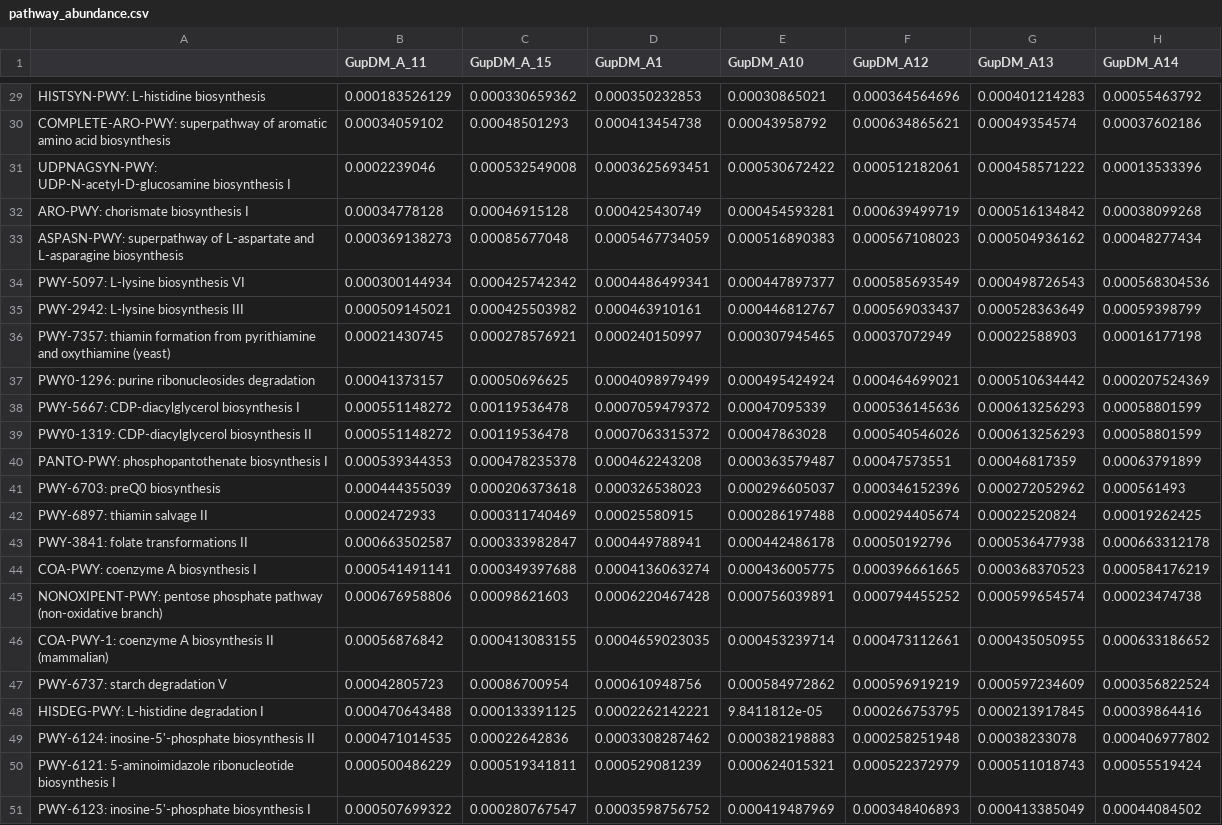
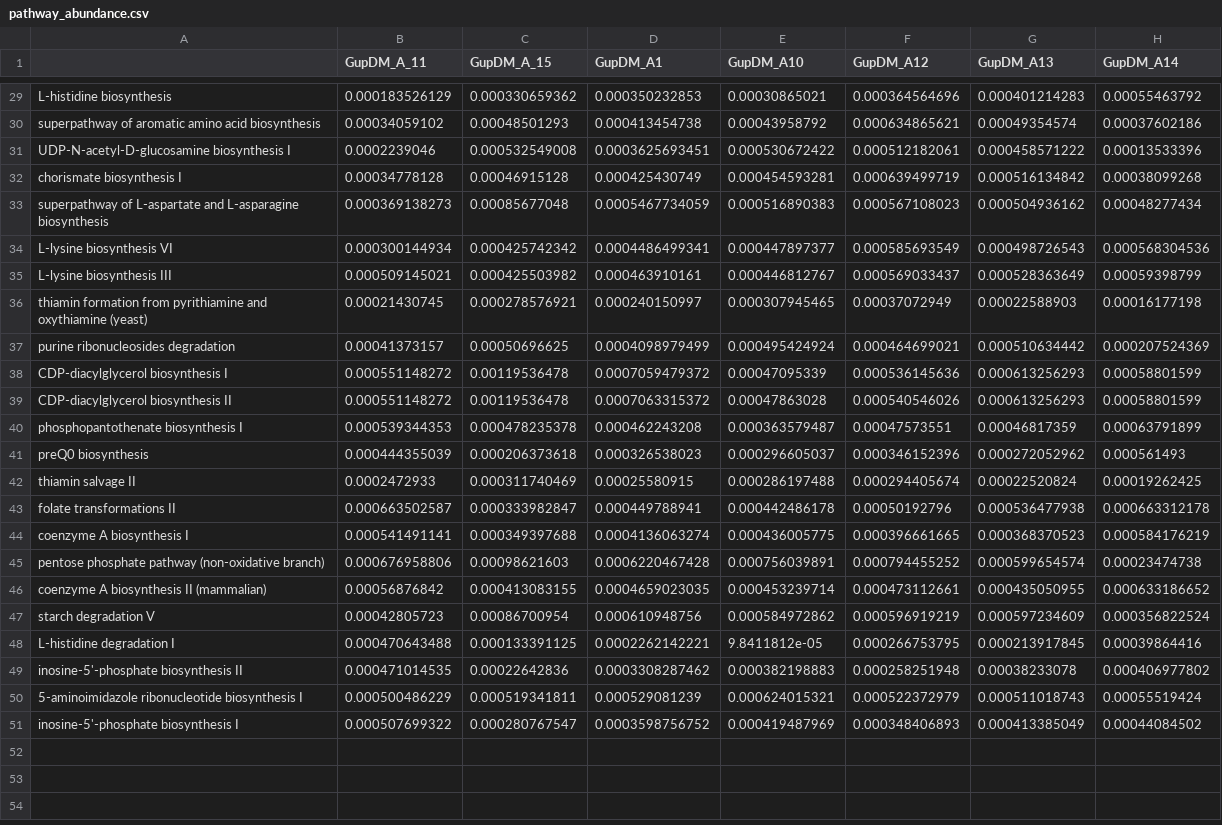
Before and after one commit to microbiome/ECCB2026OHA, a CSV file: vignettes/data/pathway_abundance.csv, drawn as a sheet; only a part is shown, gaps mark what is left out; the diff covers the shown part only; the diff names each change by its address in the sheet, - before the commit and + after, or states it on an @@ line.

```diff
--- a/vignettes/data/pathway_abundance.csv
+++ b/vignettes/data/pathway_abundance.csv
-A29: HISTSYN-PWY: L-histidine biosynthesis
+A29: L-histidine biosynthesis
-A30: COMPLETE-ARO-PWY: superpathway of…
+A30: superpathway of…
-A31: UDPNAGSYN-PWY: UDP-N-acetyl-D-glucosamine biosynthesis…
+A31: UDP-N-acetyl-D-glucosamine biosynthesis…
-A32: ARO-PWY: chorismate biosynthesis I
+A32: chorismate biosynthesis I
-A33: ASPASN-PWY: superpathway of…
+A33: superpathway of…
-A34: PWY-5097: L-lysine biosynthesis VI
+A34: L-lysine biosynthesis VI
-A35: PWY-2942: L-lysine biosynthesis III
+A35: L-lysine biosynthesis III
-A36: PWY-7357: thiamin formation…
+A36: thiamin formation…
-A37: PWY0-1296: purine ribonucleosides degradation
+A37: purine ribonucleosides degradation
-A38: PWY-5667: CDP-diacylglycerol biosynthesis I
+A38: CDP-diacylglycerol biosynthesis I
-A39: PWY0-1319: CDP-diacylglycerol biosynthesis II
+A39: CDP-diacylglycerol biosynthesis II
-A40: PANTO-PWY: phosphopantothenate biosynthesis I
+A40: phosphopantothenate biosynthesis I
-A41: PWY-6703: preQ0 biosynthesis
+A41: preQ0 biosynthesis
-A42: PWY-6897: thiamin salvage II
+A42: thiamin salvage II
-A43: PWY-3841: folate transformations II
+A43: folate transformations II
-A44: COA-PWY: coenzyme A biosynthesis I
+A44: coenzyme A biosynthesis I
-A45: NONOXIPENT-PWY: pentose phosphate…
+A45: pentose phosphate…
-A46: COA-PWY-1: coenzyme A biosynthesis II (mammalian)
+A46: coenzyme A biosynthesis II (mammalian)
-A47: PWY-6737: starch degradation V
+A47: starch degradation V
-A48: HISDEG-PWY: L-histidine degradation I
+A48: L-histidine degradation I
-A49: PWY-6124: inosine-5'-phosphate biosynthesis II
+A49: inosine-5'-phosphate biosynthesis II
-A50: PWY-6121: 5-aminoimidazole ribonucleotide…
+A50: 5-aminoimidazole ribonucleotide…
-A51: PWY-6123: inosine-5'-phosphate biosynthesis I
+A51: inosine-5'-phosphate biosynthesis I
```
Also changed, not shown: 27 edited cells elsewhere in this file, 3 other files.
